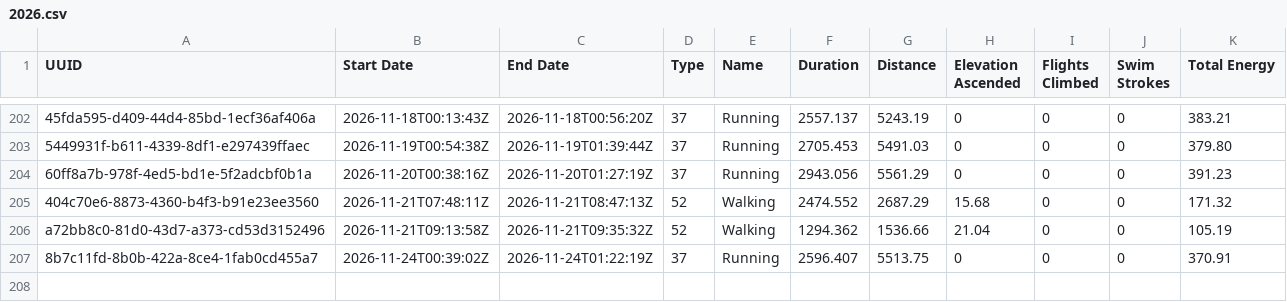
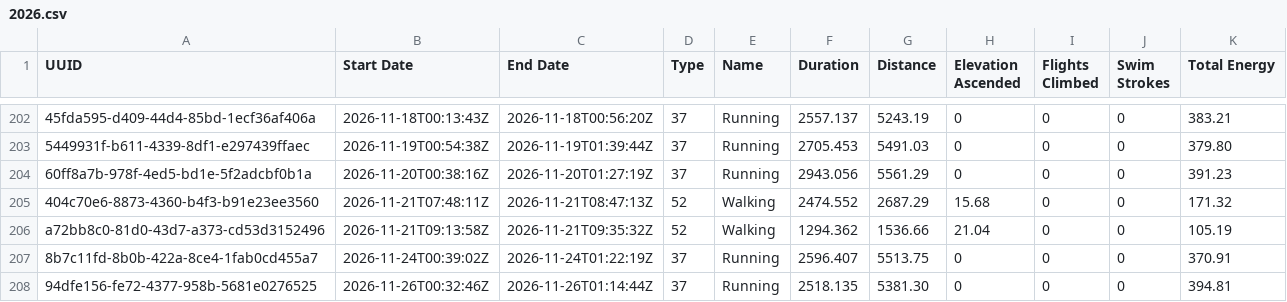
Before and after one commit to malinkang/health, a CSV file: workouts/2026.csv, drawn as a sheet; only a part is shown, gaps mark what is left out.

Commit message:
Update workouts

```diff
--- a/workouts/2026.csv
+++ b/workouts/2026.csv
@@ -207 +207,2 @@ a72bb8c0-81d0-43d7-a373-cd53d3152496,2026-11-21T09:13:58Z,2026-11-21T09:35:32Z,5
 8b7c11fd-8b0b-422a-8ce4-1fab0cd455a7,2026-11-24T00:39:02Z,2026-11-24T01:22:19Z,37,Running,2596.407,5513.75,0,0,0,370.91
+94dfe156-fe72-4377-958b-5681e0276525,2026-11-26T00:32:46Z,2026-11-26T01:14:44Z,37,Running,2518.135,5381.30,0,0,0,394.81
```
